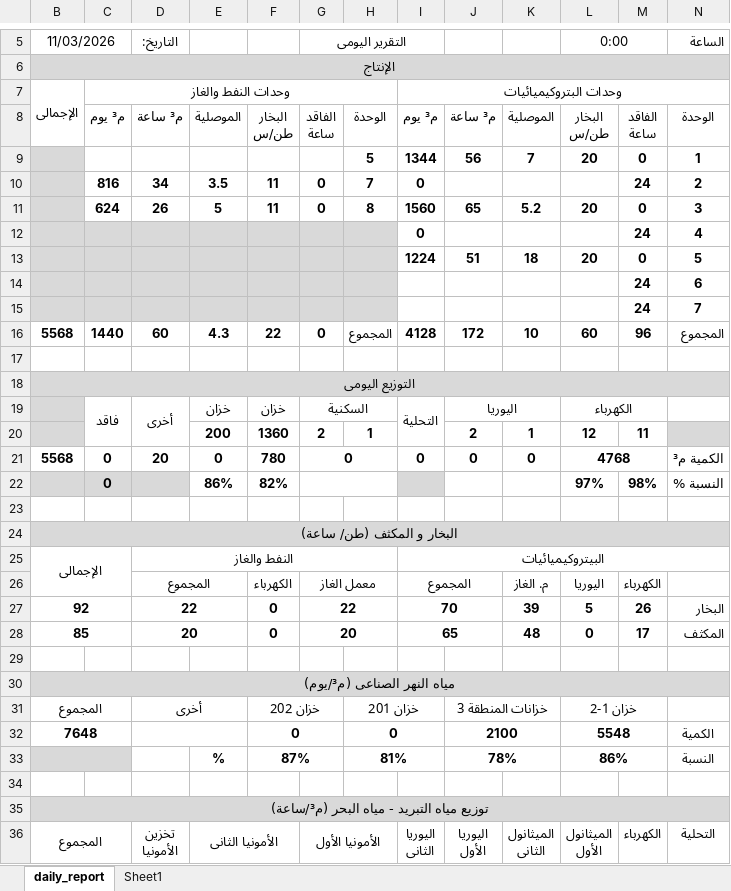
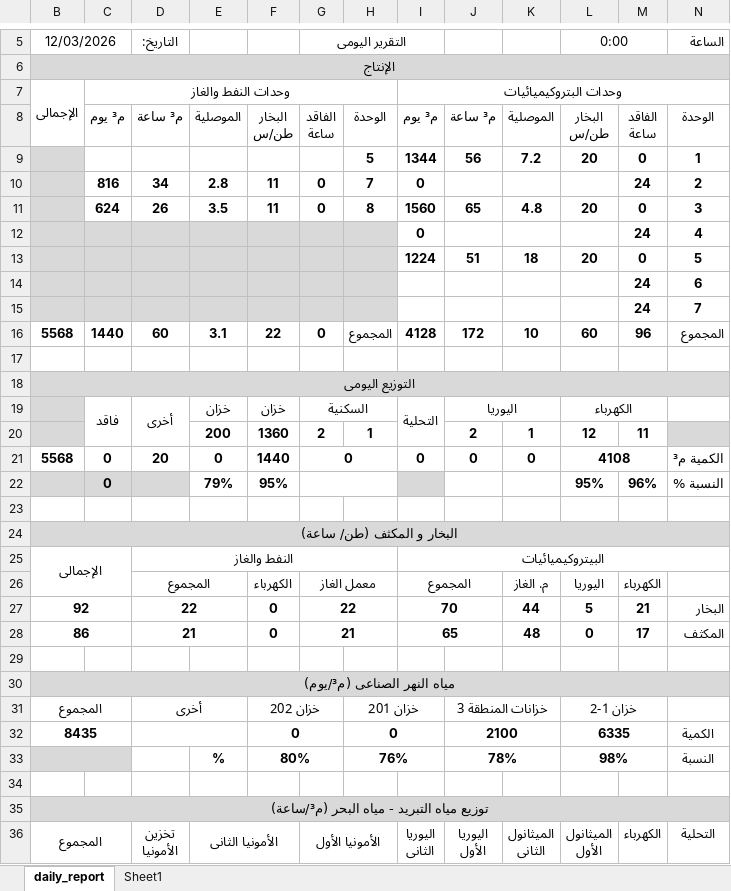
Before and after one commit to legacy7yt/backup, an Excel workbook: DAILY REPORT.xlsx, sheet daily_report, drawn as a sheet; only a part is shown, gaps mark what is left out; values as stored, in another font and other column widths than the file's, no borders; charts and pictures not drawn; removed rows and columns are numbered as before the commit, all else as after; the diff covers the shown part only; the diff names each change by its address in the sheet, - before the commit and + after, or states it on an @@ line.

Commit message:
Auto update

```diff
--- a/DAILY REPORT.xlsx (sheet daily_report)
+++ b/DAILY REPORT.xlsx (sheet daily_report)
-B5: 11/03/2026
+B5: 12/03/2026
-K9: 7
+K9: 7.2
-E10: 3.5
+E10: 2.8
-E11: 5
+E11: 3.5
-K11: 5.2
+K11: 4.8
-E16: 4.3
+E16: 3.1
-F21: 780
+F21: 1440
-L21 (0:00): 4768
+L21 (0:00): 4108
-row 22:  | 0 |  | 86% | 82% |  |  |  |  |  | 97% | 98% | النسبة %
+row 22:  | 0 |  | 79% | 95% |  |  |  |  |  | 95% | 96% | النسبة %
-K27: 39
+K27: 44
-M27: 26
+M27: 21
-B28 (12/03/2026): 85
+B28 (12/03/2026): 86
-D28 (التاريخ:): 20
+D28 (التاريخ:): 21
-G28 (التقرير اليومى): 20
+G28 (التقرير اليومى): 21
-B32 (12/03/2026): 7648
+B32 (12/03/2026): 8435
-L32 (0:00): 5548
+L32 (0:00): 6335
-F33: 87%
+F33: 80%
-H33: 81%
+H33: 76%
-L33 (0:00): 86%
+L33 (0:00): 98%
```
Also changed, not shown: 1 edited cell elsewhere in this sheet.
